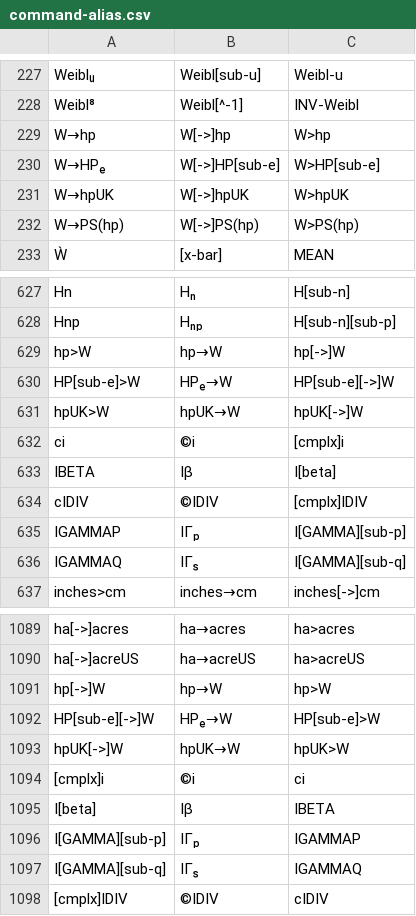
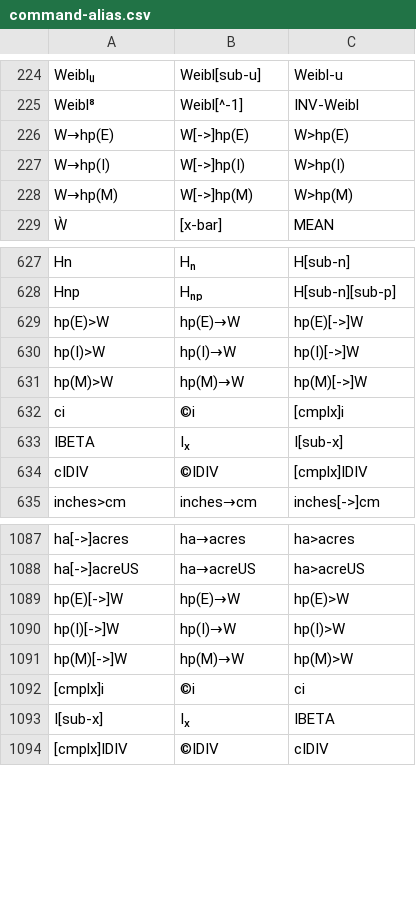
Before and after one commit to jaesharp/wp34s, a CSV file: tools/command-alias.csv, drawn as a sheet; only a part is shown, gaps mark what is left out; the diff covers the shown part only.

```diff
--- a/tools/command-alias.csv
+++ b/tools/command-alias.csv
@@ -228,6 +225,5 @@ Weiblᵤ	Weibl[sub-u]	Weibl-u
 Weibl⁸	Weibl[^-1]	INV-Weibl
-W→hp	W[->]hp	W>hp
-W→HPₑ	W[->]HP[sub-e]	W>HP[sub-e]
-W→hpUK	W[->]hpUK	W>hpUK
-W→PS(hp)	W[->]PS(hp)	W>PS(hp)
+W→hp(E)	W[->]hp(E)	W>hp(E)
+W→hp(I)	W[->]hp(I)	W>hp(I)
+W→hp(M)	W[->]hp(M)	W>hp(M)
 Ẁ	[x-bar]	MEAN
@@ -628,10 +628,8 @@ Hn	Hₙ	H[sub-n]
 Hnp	Hₙₚ	H[sub-n][sub-p]
-hp>W	hp→W	hp[->]W
-HP[sub-e]>W	HPₑ→W	HP[sub-e][->]W
-hpUK>W	hpUK→W	hpUK[->]W
+hp(E)>W	hp(E)→W	hp(E)[->]W
+hp(I)>W	hp(I)→W	hp(I)[->]W
+hp(M)>W	hp(M)→W	hp(M)[->]W
 ci	©i	[cmplx]i
-IBETA	Iβ	I[beta]
+IBETA	Iₓ	I[sub-x]
 cIDIV	©IDIV	[cmplx]IDIV
-IGAMMAP	IΓₚ	I[GAMMA][sub-p]
-IGAMMAQ	IΓₛ	I[GAMMA][sub-q]
 inches>cm	inches→cm	inches[->]cm
@@ -1090,9 +1088,7 @@ ha[->]acres	ha→acres	ha>acres
 ha[->]acreUS	ha→acreUS	ha>acreUS
-hp[->]W	hp→W	hp>W
-HP[sub-e][->]W	HPₑ→W	HP[sub-e]>W
-hpUK[->]W	hpUK→W	hpUK>W
+hp(E)[->]W	hp(E)→W	hp(E)>W
+hp(I)[->]W	hp(I)→W	hp(I)>W
+hp(M)[->]W	hp(M)→W	hp(M)>W
 [cmplx]i	©i	ci
-I[beta]	Iβ	IBETA
-I[GAMMA][sub-p]	IΓₚ	IGAMMAP
-I[GAMMA][sub-q]	IΓₛ	IGAMMAQ
+I[sub-x]	Iₓ	IBETA
 [cmplx]IDIV	©IDIV	cIDIV
```
Also changed, not shown: 16 added rows, 17 removed rows and 2 moved rows elsewhere in this file, 8 other files.
